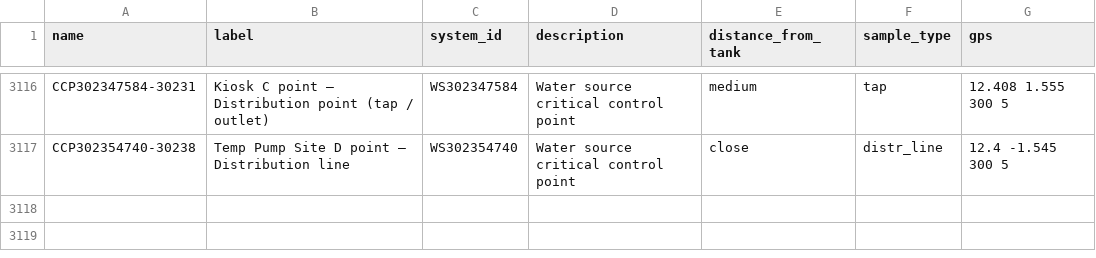
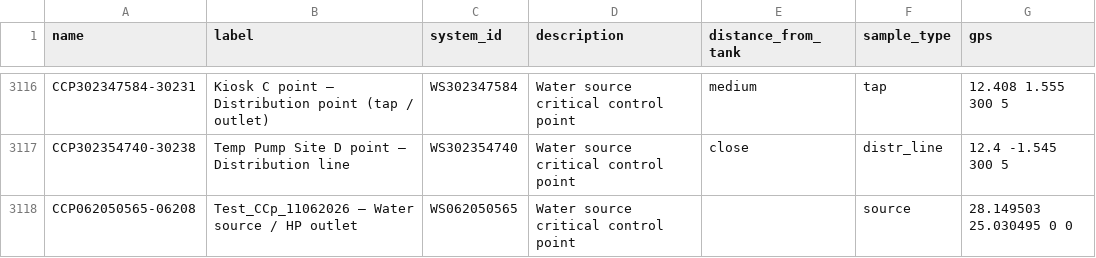
Before and after one commit to osmanburcu/Watercheck, a CSV file: data/ccp.csv, drawn as a sheet; only a part is shown, gaps mark what is left out; the diff names each change by its address in the sheet, - before the commit and + after, or states it on an @@ line.

Commit message:
Upload CSV from Power Automate

```diff
--- a/data/ccp.csv
+++ b/data/ccp.csv
+row 3118: CCP062050565-06208 | Test_CCp_11062026 – Water source / HP outlet | WS062050565 | Water source critical control point |  | source | 28.149503 25.030495 0 0
```
